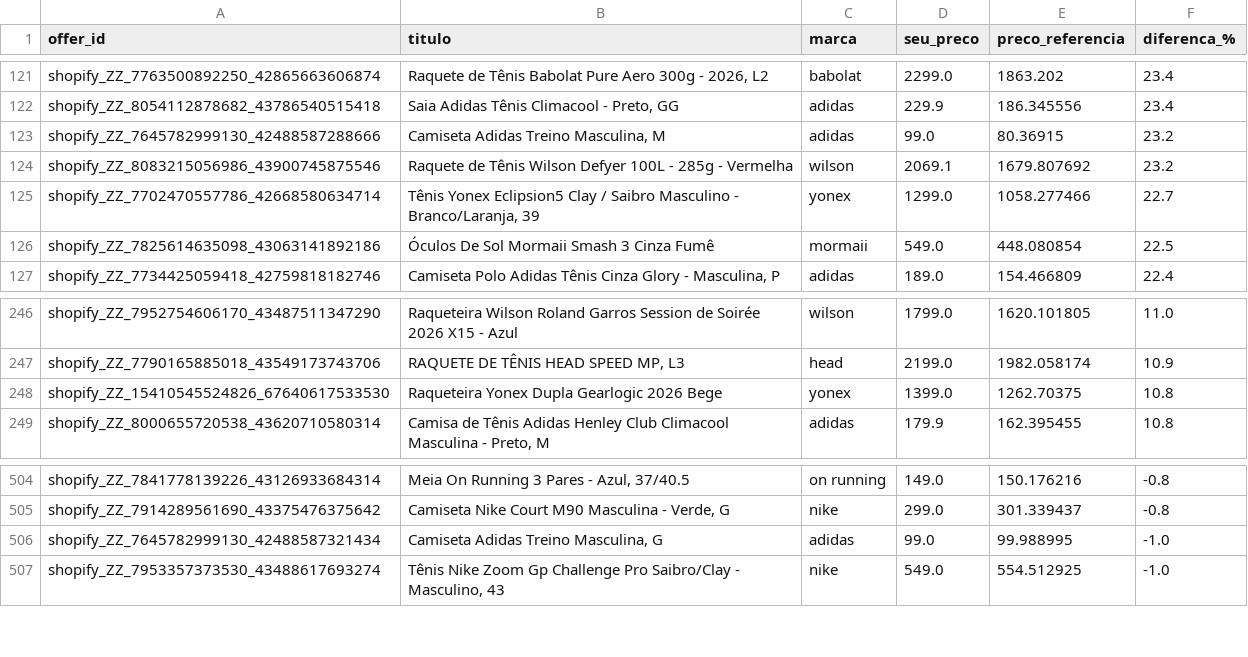
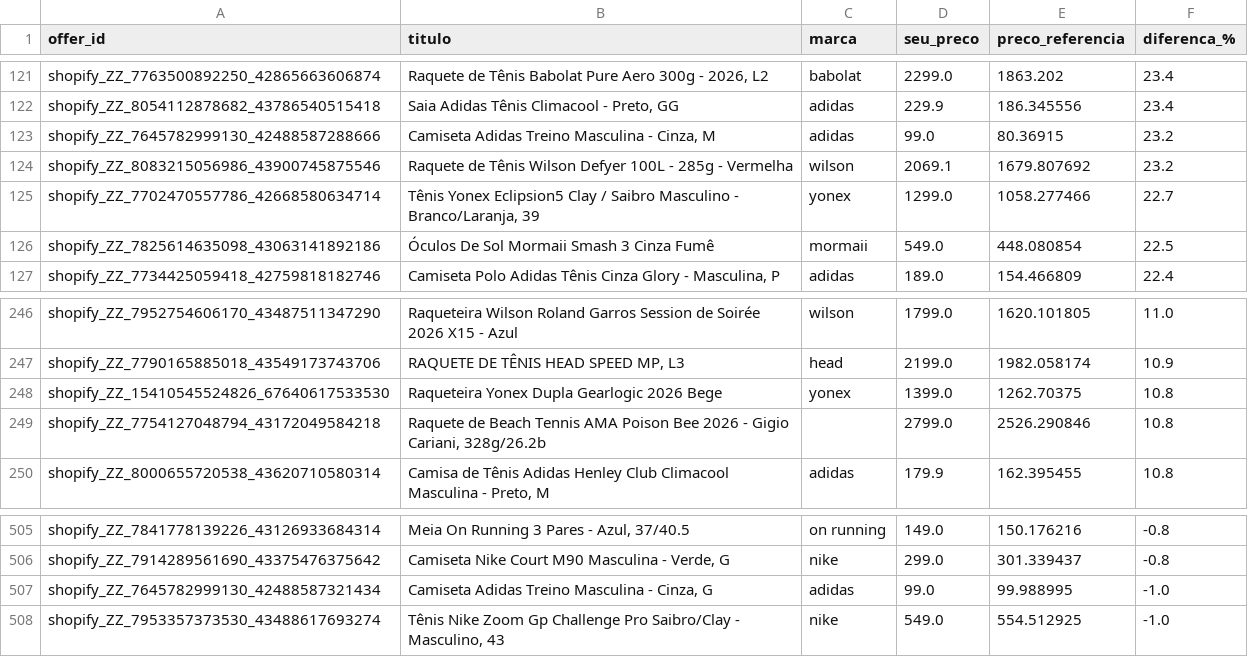
Before and after one commit to tenezproshop/merchant-center, a CSV file: auditoria/precos.csv, drawn as a sheet; only a part is shown, gaps mark what is left out.

```diff
--- a/auditoria/precos.csv
+++ b/auditoria/precos.csv
@@ -122,3 +122,3 @@ shopify_ZZ_7763500892250_42865663606874,"Raquete de Tênis Babolat Pure Aero 300
 shopify_ZZ_8054112878682_43786540515418,"Saia Adidas Tênis Climacool - Preto, GG",adidas,229.9,186.345556,23.4
-shopify_ZZ_7645782999130_42488587288666,"Camiseta Adidas Treino Masculina, M",adidas,99.0,80.36915,23.2
+shopify_ZZ_7645782999130_42488587288666,"Camiseta Adidas Treino Masculina - Cinza, M",adidas,99.0,80.36915,23.2
 shopify_ZZ_8083215056986_43900745875546,Raquete de Tênis Wilson Defyer 100L - 285g - Vermelha,wilson,2069.1,1679.807692,23.2
@@ -248,2 +248,3 @@ shopify_ZZ_7790165885018_43549173743706,"RAQUETE DE TÊNIS HEAD SPEED MP, L3",he
 shopify_ZZ_15410545524826_67640617533530,Raqueteira Yonex Dupla Gearlogic 2026 Bege,yonex,1399.0,1262.70375,10.8
+shopify_ZZ_7754127048794_43172049584218,"Raquete de Beach Tennis AMA Poison Bee 2026 - Gigio Cariani, 328g/26.2b",,2799.0,2526.290846,10.8
 shopify_ZZ_8000655720538_43620710580314,"Camisa de Tênis Adidas Henley Club Climacool Masculina - Preto, M",adidas,179.9,162.395455,10.8
@@ -505,3 +506,3 @@ shopify_ZZ_7841778139226_43126933684314,"Meia On Running 3 Pares - Azul, 37/40.5
 shopify_ZZ_7914289561690_43375476375642,"Camiseta Nike Court M90 Masculina - Verde, G",nike,299.0,301.339437,-0.8
-shopify_ZZ_7645782999130_42488587321434,"Camiseta Adidas Treino Masculina, G",adidas,99.0,99.988995,-1.0
+shopify_ZZ_7645782999130_42488587321434,"Camiseta Adidas Treino Masculina - Cinza, G",adidas,99.0,99.988995,-1.0
 shopify_ZZ_7953357373530_43488617693274,"Tênis Nike Zoom Gp Challenge Pro Saibro/Clay - Masculino, 43",nike,549.0,554.512925,-1.0
```
Also changed, not shown: auditoria/desempenho.csv, auditoria/resumo-por-produto.csv, 6 other files.
